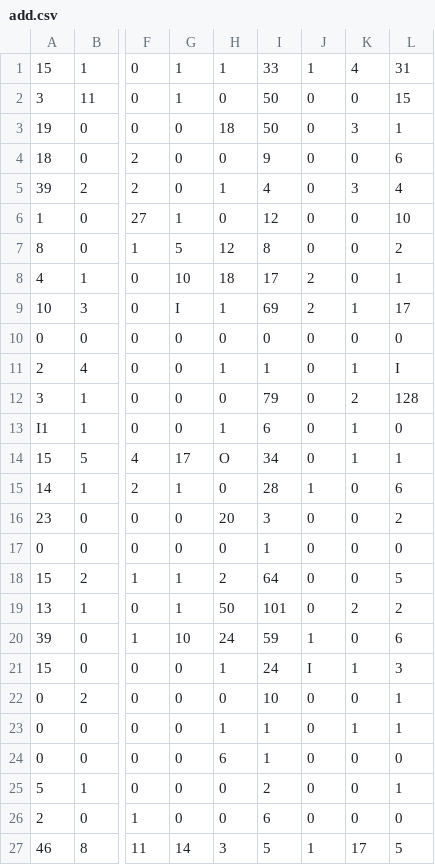
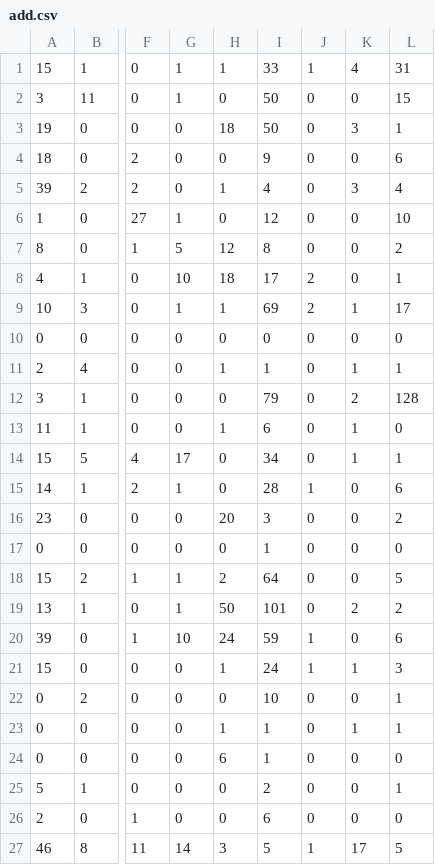
Before and after one commit to nalamchaitanya/spellbee, a CSV file: data/add.csv, drawn as a sheet; only a part is shown, gaps mark what is left out; the diff names each change by its address in the sheet, - before the commit and + after, or states it on an @@ line.

```diff
--- a/data/add.csv
+++ b/data/add.csv
-G9: I
+G9: 1
-L11: I
+L11: 1
-A13: I1
+A13: 11
-H14: O
+H14: 0
-J21: I
+J21: 1
```
Also changed, not shown: data/del.csv, data/rev.csv, 4 other files.
